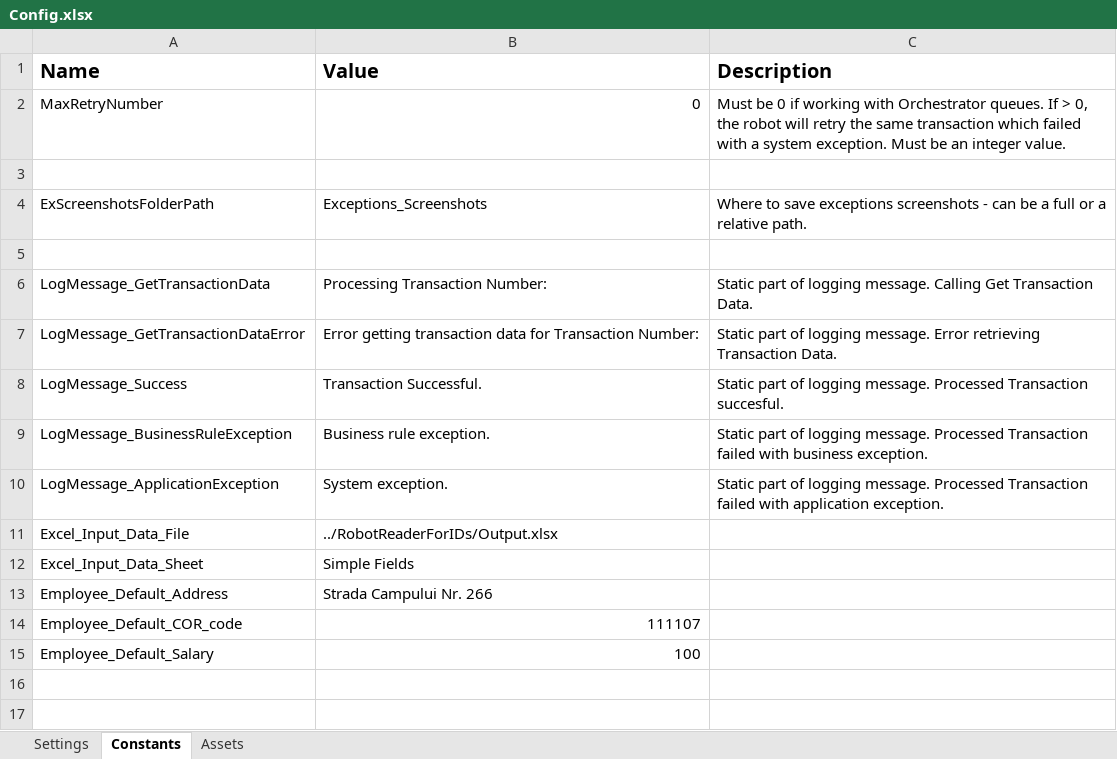
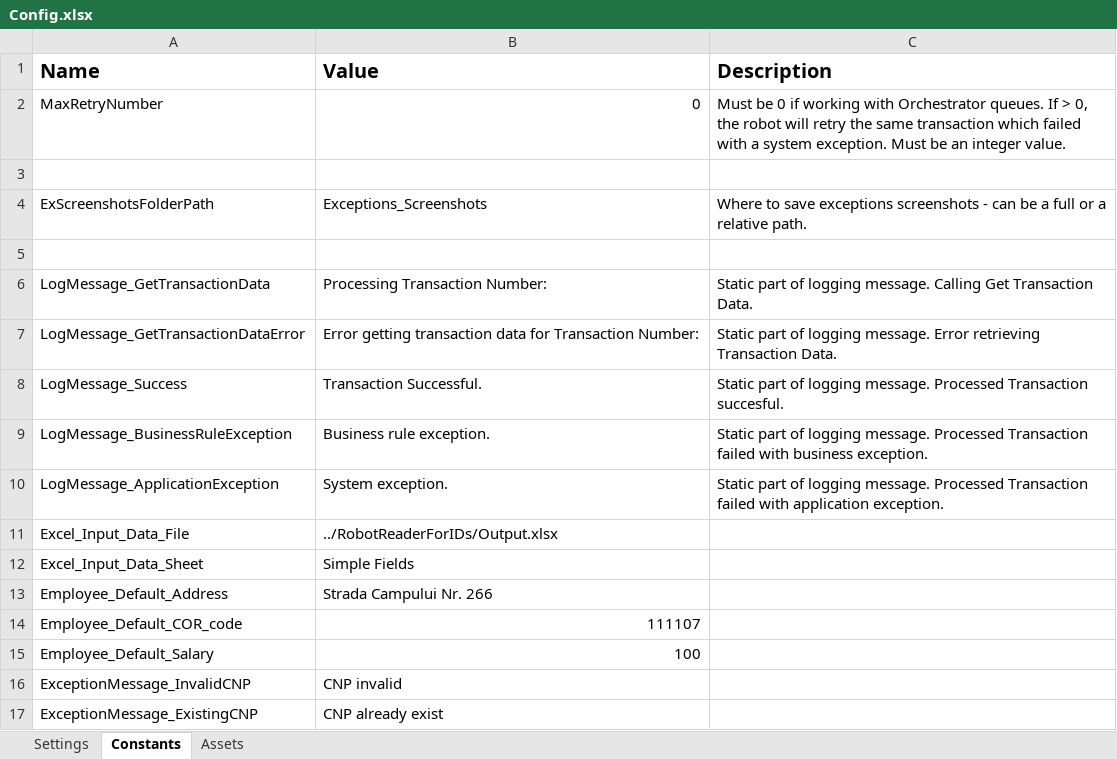
Before and after one commit to Manu-APO/automated-reading-of-identity-cards, an Excel workbook: RobotRevisalManager/Data/Config.xlsx, sheet Constants, drawn as a sheet; values as stored, in another font and other column widths than the file's, no borders; the diff names each change by its address in the sheet, - before the commit and + after, or states it on an @@ line.

```diff
--- a/RobotRevisalManager/Data/Config.xlsx (sheet Constants)
+++ b/RobotRevisalManager/Data/Config.xlsx (sheet Constants)
+row 16: ExceptionMessage_InvalidCNP | CNP invalid
+row 17: ExceptionMessage_ExistingCNP | CNP already exist
```
Also changed, not shown: 10 other files.
